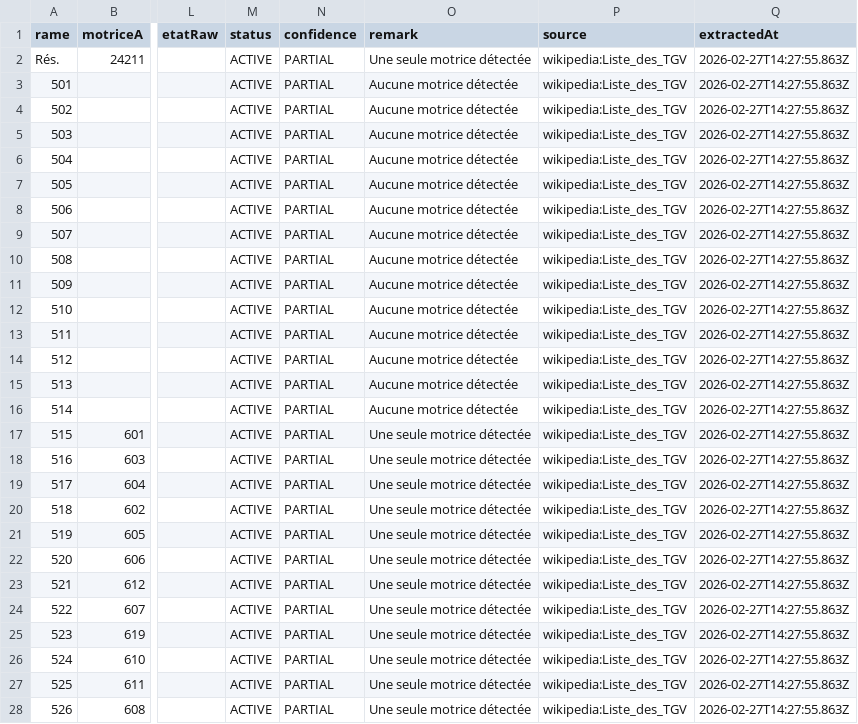
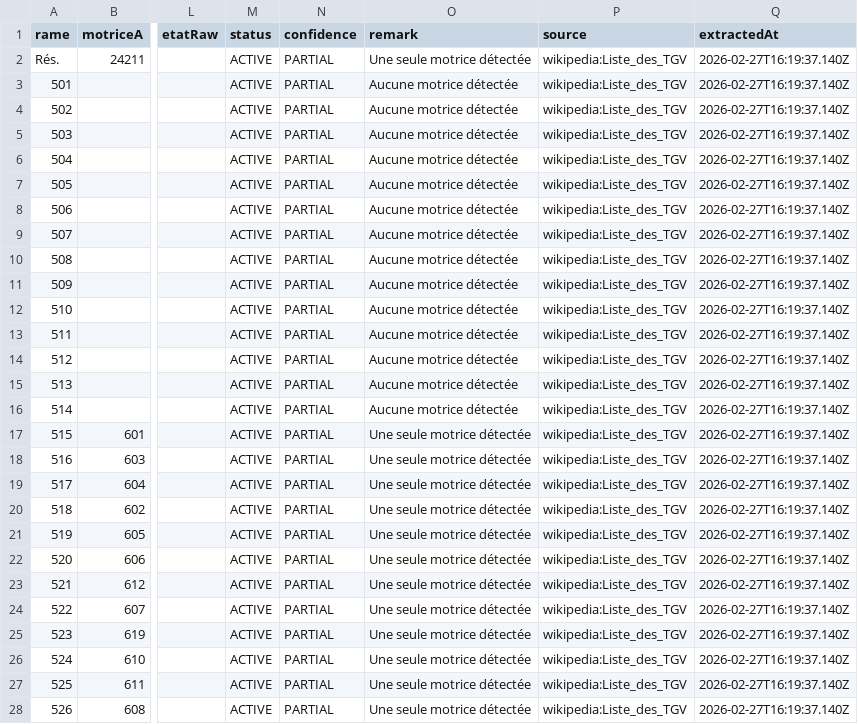
Before and after one commit to michaelecalle/parctgv, a CSV file: public/data/tgv_issues.csv, drawn as a sheet; only a part is shown, gaps mark what is left out; the diff covers the shown part only; the diff names each change by its address in the sheet, - before the commit and + after, or states it on an @@ line.

Commit message:
Update dataset

```diff
--- a/public/data/tgv_issues.csv
+++ b/public/data/tgv_issues.csv
-Q2:Q28 (extractedAt): 2026-02-27T14:27:55.863Z
+Q2:Q28 (extractedAt): 2026-02-27T16:19:37.140Z
```
Also changed, not shown: 105 edited cells elsewhere in this file, public/data/tgv_map.csv, 2 other files.
